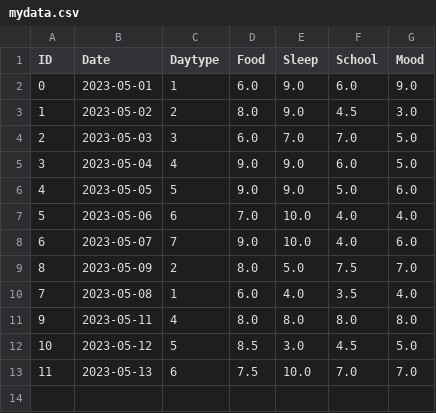
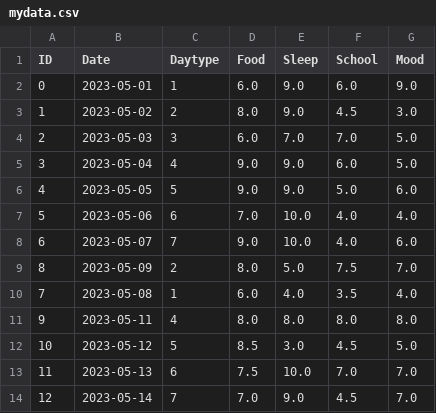
Before and after one commit to GGisMee/Python, a CSV file: Python/pandas/projects/your_day/mydata.csv, drawn as a sheet.

```diff
--- a/Python/pandas/projects/your_day/mydata.csv
+++ b/Python/pandas/projects/your_day/mydata.csv
@@ -13 +13,2 @@ ID,Date,Daytype,Food,Sleep,School,Mood
 11,2023-05-13,6,7.5,10.0,7.0,7.0
+12,2023-05-14,7,7.0,9.0,4.5,7.0
```
Also changed, not shown: 19 other files.
